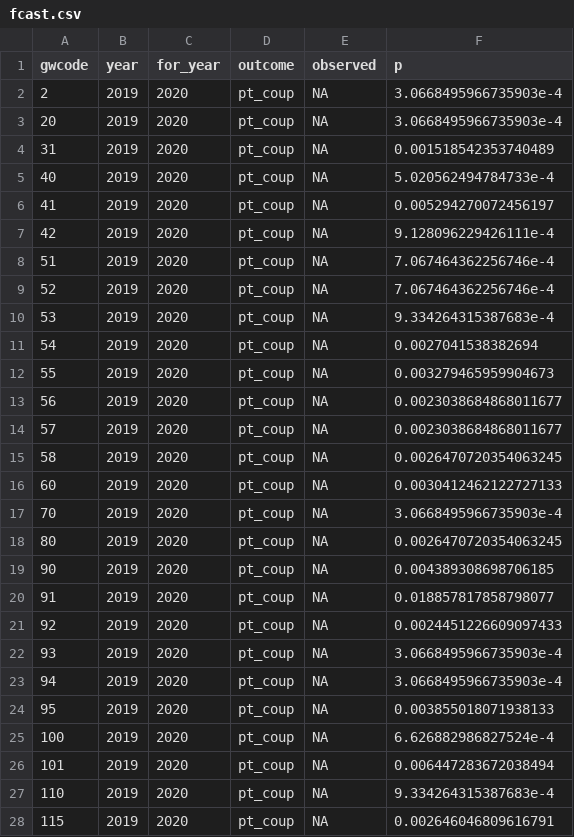
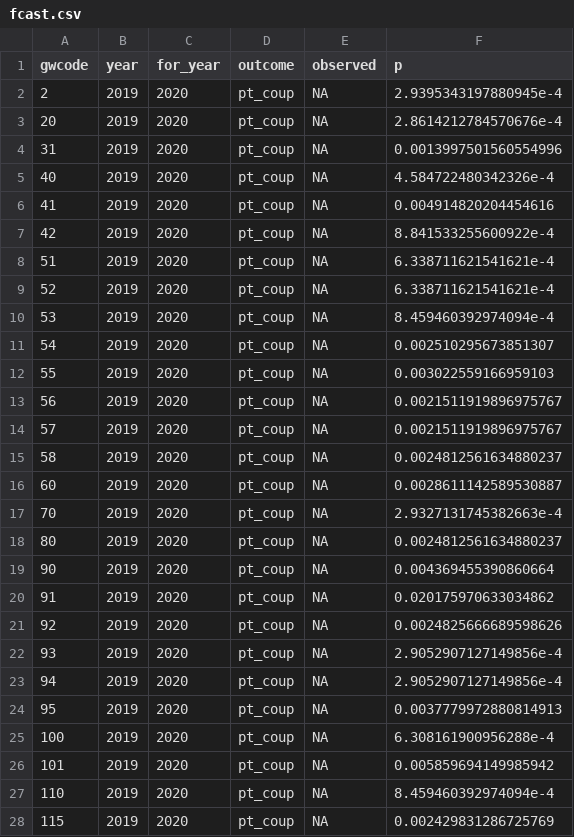
Before and after one commit to andybega/forecaster2, a CSV file: models/output/fcast.csv, drawn as a sheet; only a part is shown; the diff covers the shown part only.

```diff
--- a/models/output/fcast.csv
+++ b/models/output/fcast.csv
@@ -1,28 +1,28 @@
 gwcode,year,for_year,outcome,observed,p
-2,2019,2020,pt_coup,NA,3.0668495966735903e-4
-20,2019,2020,pt_coup,NA,3.0668495966735903e-4
-31,2019,2020,pt_coup,NA,0.001518542353740489
-40,2019,2020,pt_coup,NA,5.020562494784733e-4
-41,2019,2020,pt_coup,NA,0.005294270072456197
-42,2019,2020,pt_coup,NA,9.128096229426111e-4
-51,2019,2020,pt_coup,NA,7.067464362256746e-4
-52,2019,2020,pt_coup,NA,7.067464362256746e-4
-53,2019,2020,pt_coup,NA,9.334264315387683e-4
-54,2019,2020,pt_coup,NA,0.0027041538382694
-55,2019,2020,pt_coup,NA,0.003279465959904673
-56,2019,2020,pt_coup,NA,0.0023038684868011677
-57,2019,2020,pt_coup,NA,0.0023038684868011677
-58,2019,2020,pt_coup,NA,0.0026470720354063245
-60,2019,2020,pt_coup,NA,0.0030412462122727133
-70,2019,2020,pt_coup,NA,3.0668495966735903e-4
-80,2019,2020,pt_coup,NA,0.0026470720354063245
-90,2019,2020,pt_coup,NA,0.004389308698706185
-91,2019,2020,pt_coup,NA,0.018857817858798077
-92,2019,2020,pt_coup,NA,0.0024451226609097433
-93,2019,2020,pt_coup,NA,3.0668495966735903e-4
-94,2019,2020,pt_coup,NA,3.0668495966735903e-4
-95,2019,2020,pt_coup,NA,0.003855018071938133
-100,2019,2020,pt_coup,NA,6.626882986827524e-4
-101,2019,2020,pt_coup,NA,0.006447283672038494
-110,2019,2020,pt_coup,NA,9.334264315387683e-4
-115,2019,2020,pt_coup,NA,0.002646046809616791
+2,2019,2020,pt_coup,NA,2.9395343197880945e-4
+20,2019,2020,pt_coup,NA,2.8614212784570676e-4
+31,2019,2020,pt_coup,NA,0.0013997501560554996
+40,2019,2020,pt_coup,NA,4.584722480342326e-4
+41,2019,2020,pt_coup,NA,0.004914820204454616
+42,2019,2020,pt_coup,NA,8.841533255600922e-4
+51,2019,2020,pt_coup,NA,6.338711621541621e-4
+52,2019,2020,pt_coup,NA,6.338711621541621e-4
+53,2019,2020,pt_coup,NA,8.459460392974094e-4
+54,2019,2020,pt_coup,NA,0.002510295673851307
+55,2019,2020,pt_coup,NA,0.003022559166959103
+56,2019,2020,pt_coup,NA,0.0021511919896975767
+57,2019,2020,pt_coup,NA,0.0021511919896975767
+58,2019,2020,pt_coup,NA,0.0024812561634880237
+60,2019,2020,pt_coup,NA,0.0028611142589530887
+70,2019,2020,pt_coup,NA,2.9327131745382663e-4
+80,2019,2020,pt_coup,NA,0.0024812561634880237
+90,2019,2020,pt_coup,NA,0.004369455390860664
+91,2019,2020,pt_coup,NA,0.020175970633034862
+92,2019,2020,pt_coup,NA,0.0024825666689598626
+93,2019,2020,pt_coup,NA,2.9052907127149856e-4
+94,2019,2020,pt_coup,NA,2.9052907127149856e-4
+95,2019,2020,pt_coup,NA,0.0037779972880814913
+100,2019,2020,pt_coup,NA,6.308161900956288e-4
+101,2019,2020,pt_coup,NA,0.005859694149985942
+110,2019,2020,pt_coup,NA,8.459460392974094e-4
+115,2019,2020,pt_coup,NA,0.002429831286725769
```
Also changed, not shown: 170 edited cells elsewhere in this file, 2 other files.
